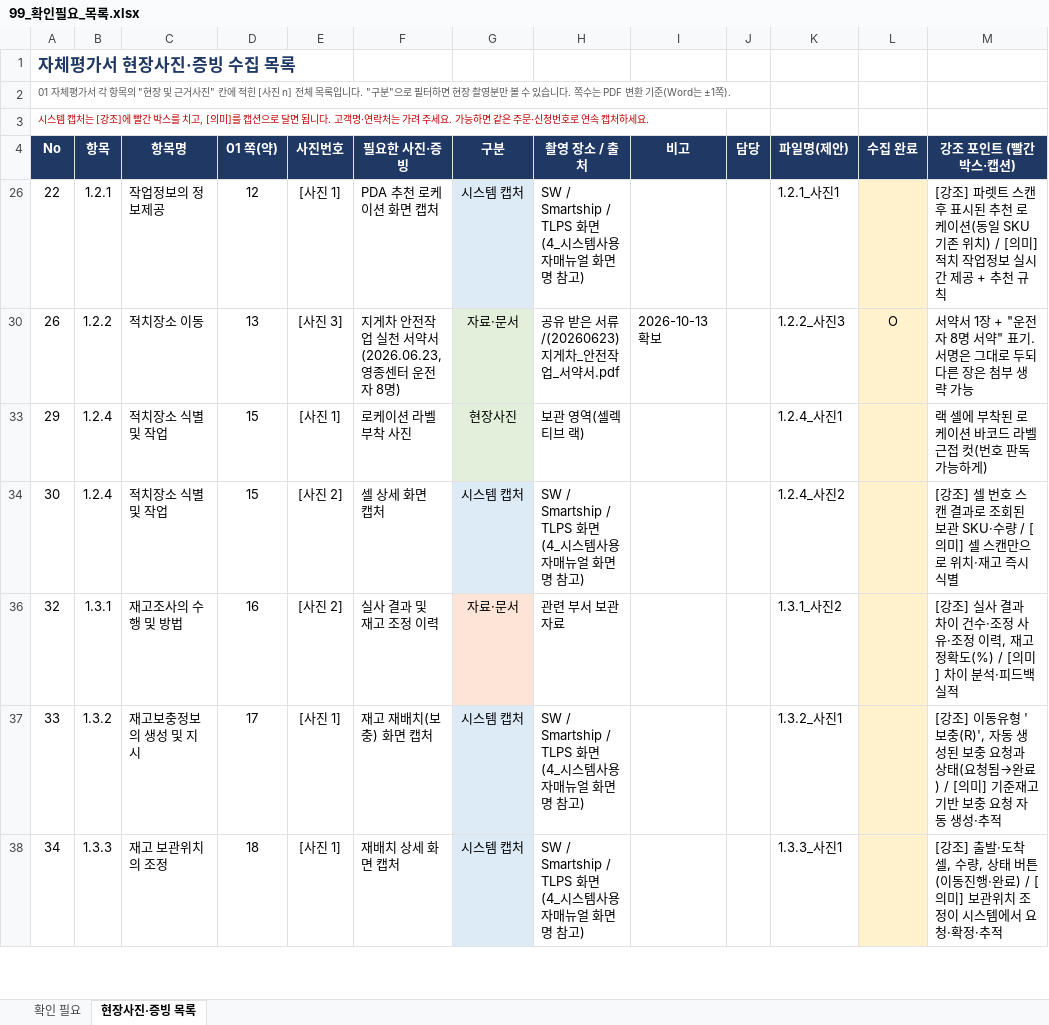
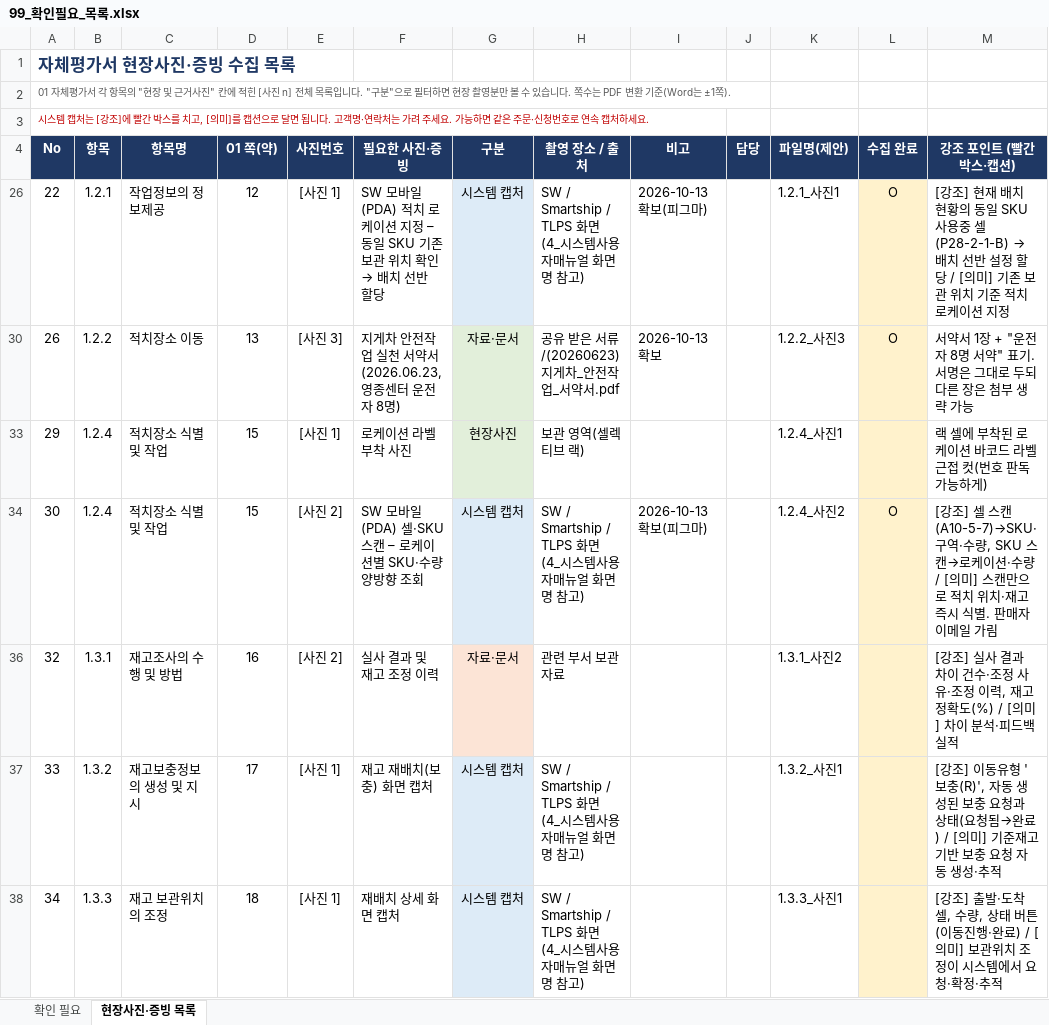
Before and after one commit to Yun-IlHwan/smart-logstics, an Excel workbook: 작성 서류 - yun/99_확인필요_목록.xlsx, sheet 현장사진·증빙 목록, drawn as a sheet; only a part is shown; values as stored, in another font and other column widths than the file's, no borders; the diff names each change by its address in the sheet, - before the commit and + after, or states it on an @@ line.

```diff
--- a/작성 서류 - yun/99_확인필요_목록.xlsx (sheet 현장사진·증빙 목록)
+++ b/작성 서류 - yun/99_확인필요_목록.xlsx (sheet 현장사진·증빙 목록)
@@ F26 (필요한 사진·증빙): PDA 추천 로케이션 화면 캡처 → SW 모바일(PDA) 적치 로케이션 지정 – 동일 SKU 기존 보관 위치 확인 → 배치 선반 할당 @@
-I26 (비고): (empty)
+I26 (비고): 2026-10-13 확보(피그마)
-L26 (수집 완료): (empty)
+L26 (수집 완료): O
@@ M26 (강조 포인트 (빨간 박스·캡션)): [강조] 파렛트 스캔 후 표시된 추천 로케이션(동일 SKU 기존 위치) / [의미] 적치 작업정보 실시간 제공 + 추천 규칙 → [강조] 현재 배치 현황의 동일 SKU 사용중 셀(P28-2-1-B) → 배치 선반 설정 할당 / [의미] 기존 보관 위치 기준 적치 로케이션 지정 @@
-F34 (필요한 사진·증빙): 셀 상세 화면 캡처
+F34 (필요한 사진·증빙): SW 모바일(PDA) 셀·SKU 스캔 – 로케이션별 SKU·수량 양방향 조회
-I34 (비고): (empty)
+I34 (비고): 2026-10-13 확보(피그마)
-L34 (수집 완료): (empty)
+L34 (수집 완료): O
-M34 (강조 포인트 (빨간 박스·캡션)): …조] 셀 번호 스캔 결과로 조회된 보관 SKU·수량 / [의미] 셀 스캔만으로 위치·재고 즉시 식별
+M34 (강조 포인트 (빨간 박스·캡션)): …조] 셀 스캔(A10-5-7)→SKU·구역·수량, SKU 스캔→로케이션·수량 / [의미] 스캔만으로 적치 위치·재고 즉시 식별. 판매자 이메일 가림
```
Also changed, not shown: hidden cells, 작성 서류 - yun/00_진행현황_누락점검표.xlsx, 2 other files.
